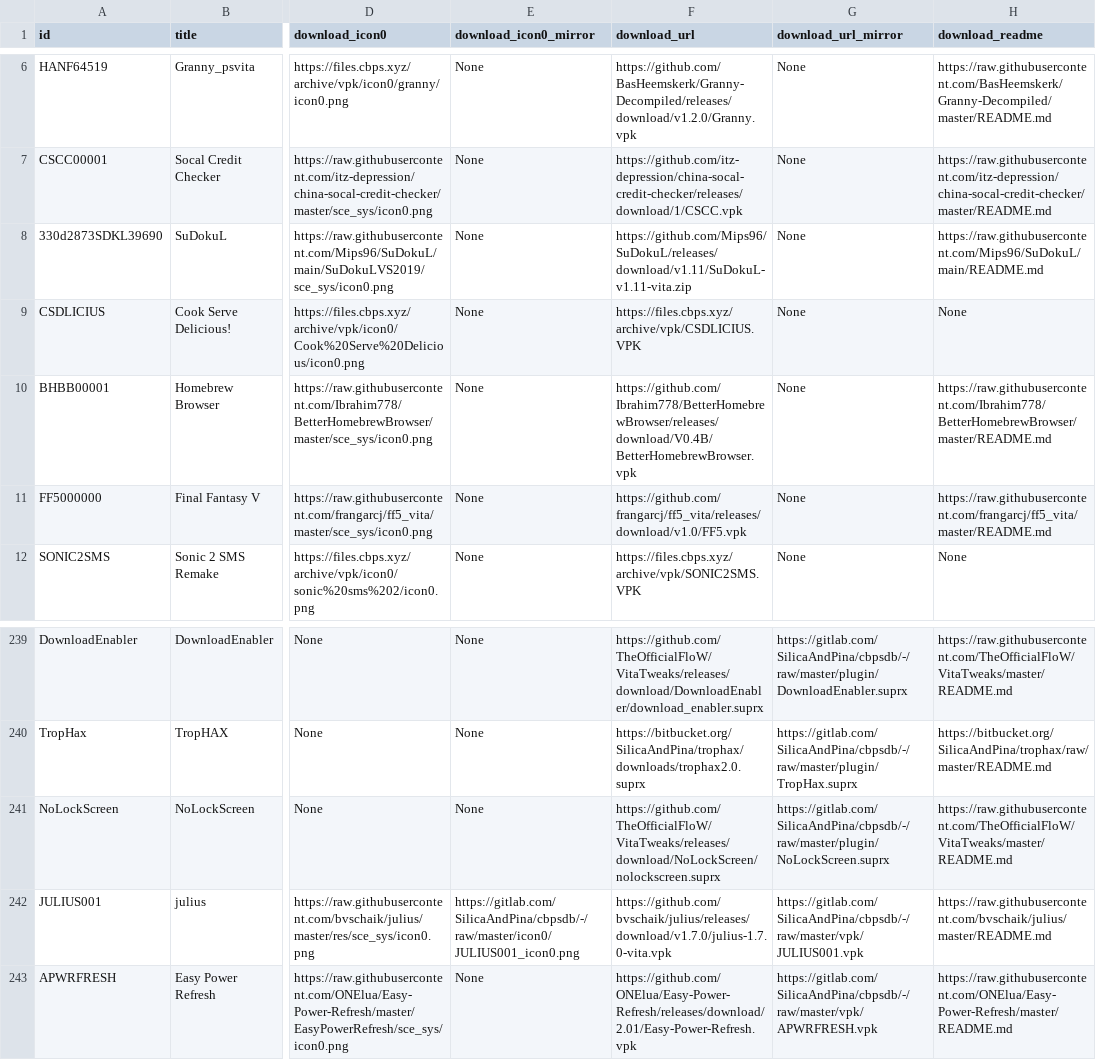
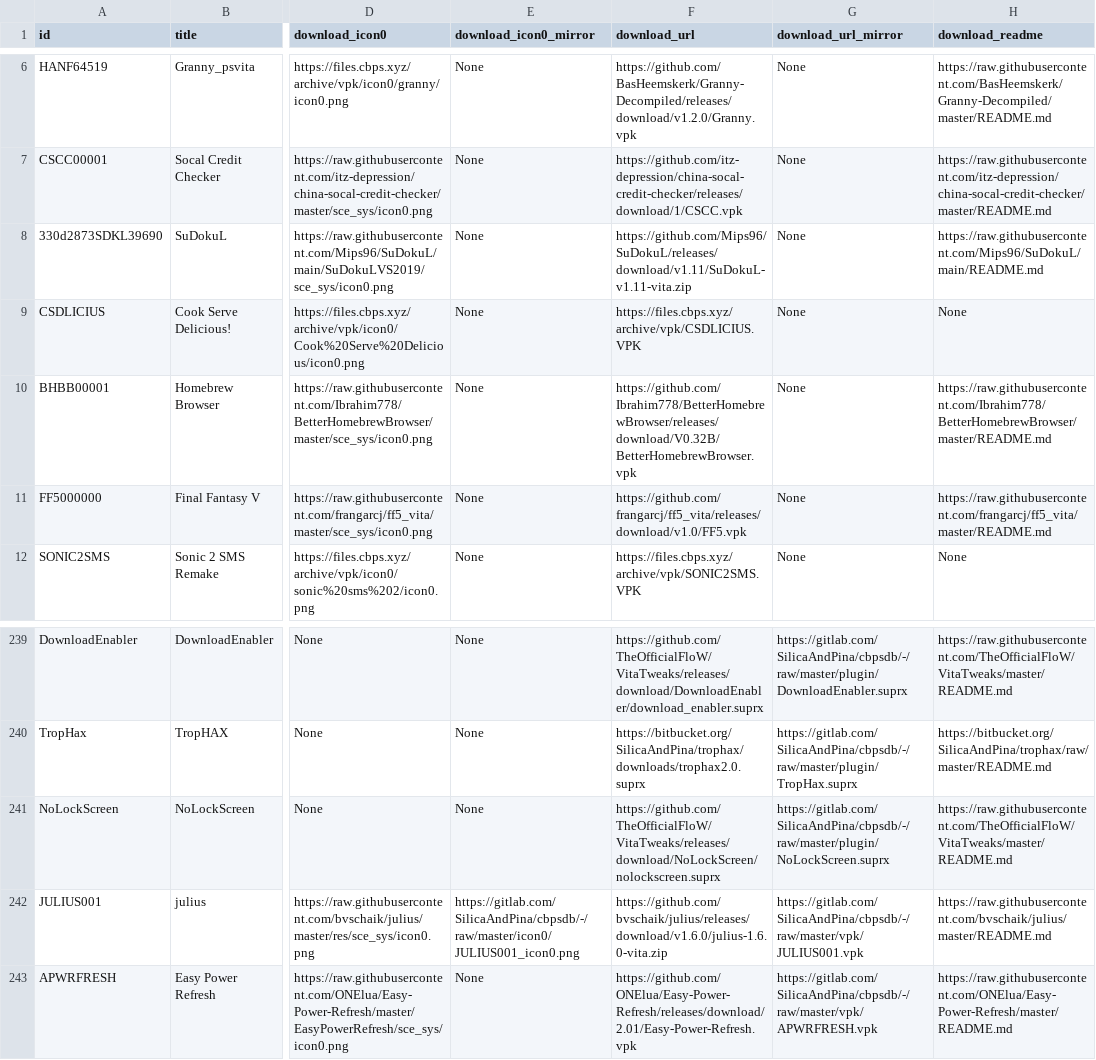
Before and after one commit to LiEnby/cbps-db, a CSV file: cbpsdb.csv, drawn as a sheet; only a part is shown, gaps mark what is left out; the diff names each change by its address in the sheet, - before the commit and + after, or states it on an @@ line.

Commit message:
Add files via upload

```diff
--- a/cbpsdb.csv
+++ b/cbpsdb.csv
-F10 (download_url): https://github.com/Ibrahim778/BetterHomebrewBrowser/releases/download/V0.4B/BetterHomebrewBrowser.vpk
+F10 (download_url): https://github.com/Ibrahim778/BetterHomebrewBrowser/releases/download/V0.32B/BetterHomebrewBrowser.vpk
-F242 (download_url): https://github.com/bvschaik/julius/releases/download/v1.7.0/julius-1.7.0-vita.vpk
+F242 (download_url): https://github.com/bvschaik/julius/releases/download/v1.6.0/julius-1.6.0-vita.zip
```
